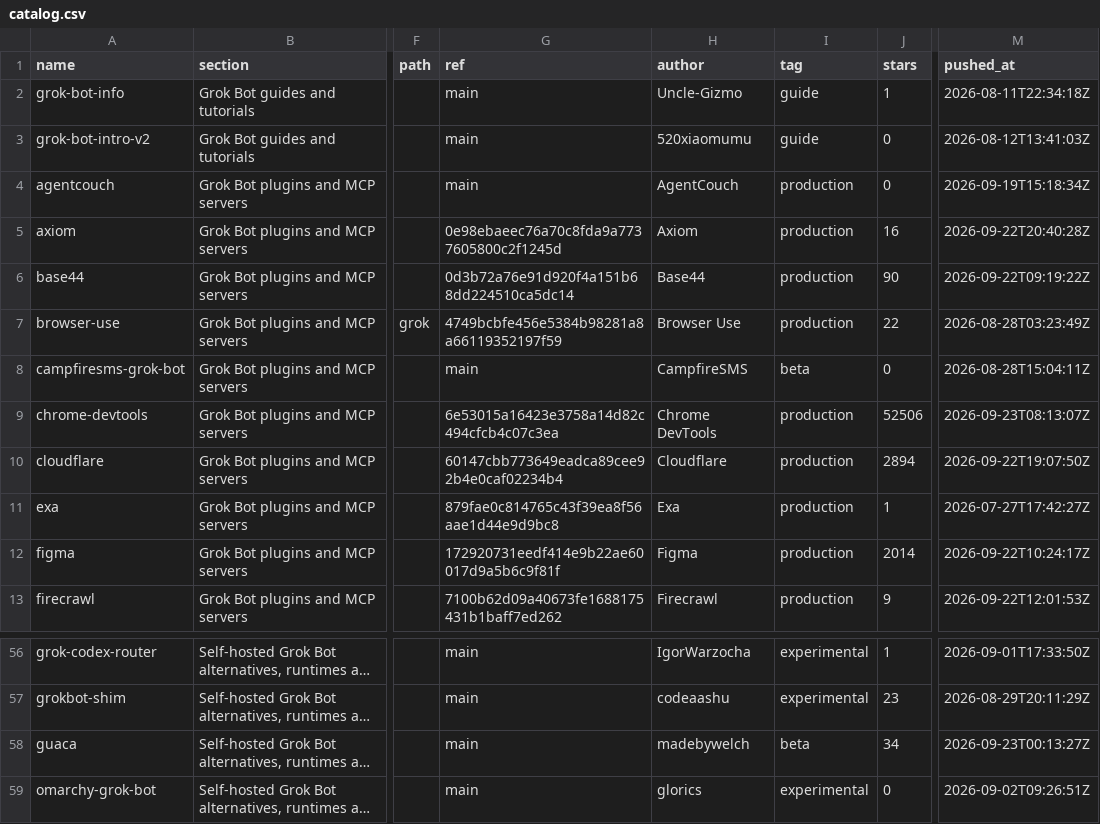
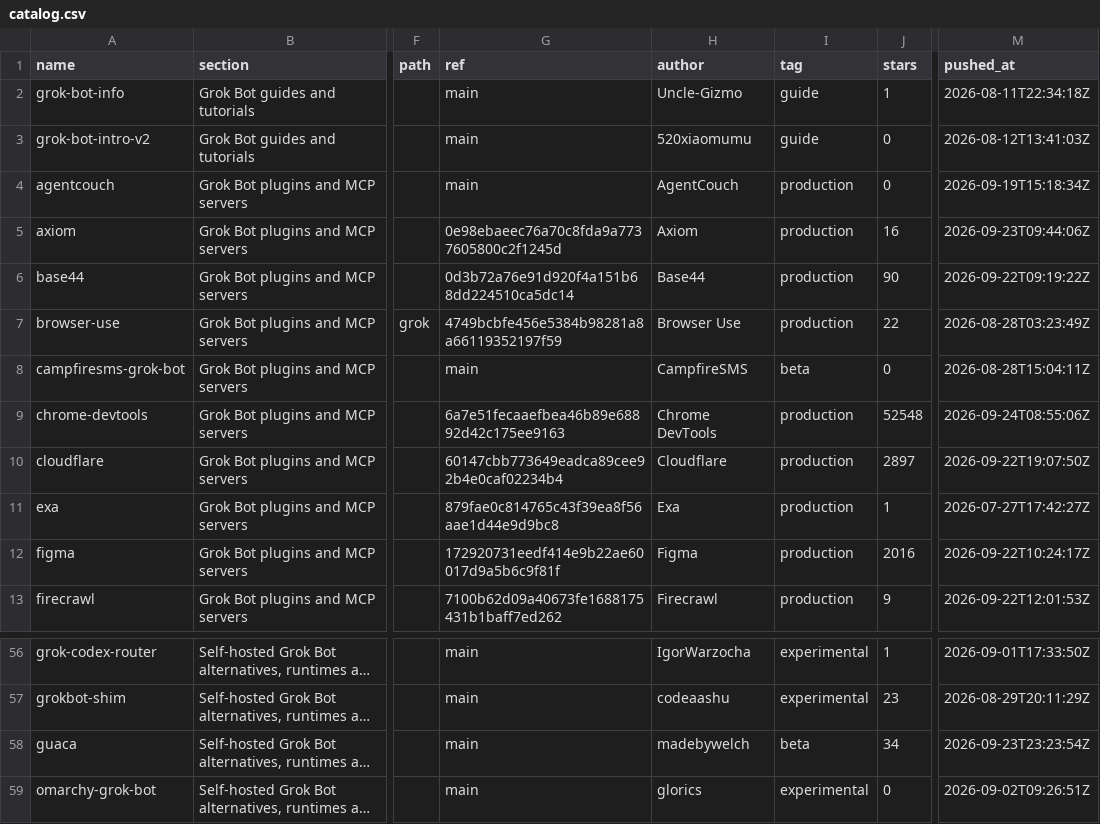
Before and after one commit to ZeroPointRepo/awesome-grok-bot, a CSV file: catalog.csv, drawn as a sheet; only a part is shown, gaps mark what is left out; long unchanged cells end in …; the diff covers the shown part only; the diff names each change by its address in the sheet, - before the commit and + after, or states it on an @@ line.

```diff
--- a/catalog.csv
+++ b/catalog.csv
-M5 (pushed_at): 2026-09-22T20:40:28Z
+M5 (pushed_at): 2026-09-23T09:44:06Z
-G9 (ref): 6e53015a16423e3758a14d82c494cfcb4c07c3ea
+G9 (ref): 6a7e51fecaaefbea46b89e68892d42c175ee9163
-J9 (stars): 52506
+J9 (stars): 52548
-M9 (pushed_at): 2026-09-23T08:13:07Z
+M9 (pushed_at): 2026-09-24T08:55:06Z
-J10 (stars): 2894
+J10 (stars): 2897
-J12 (stars): 2014
+J12 (stars): 2016
-M58 (pushed_at): 2026-09-23T00:13:27Z
+M58 (pushed_at): 2026-09-23T23:23:54Z
```
Also changed, not shown: 17 edited cells elsewhere in this file, 5 other files.
